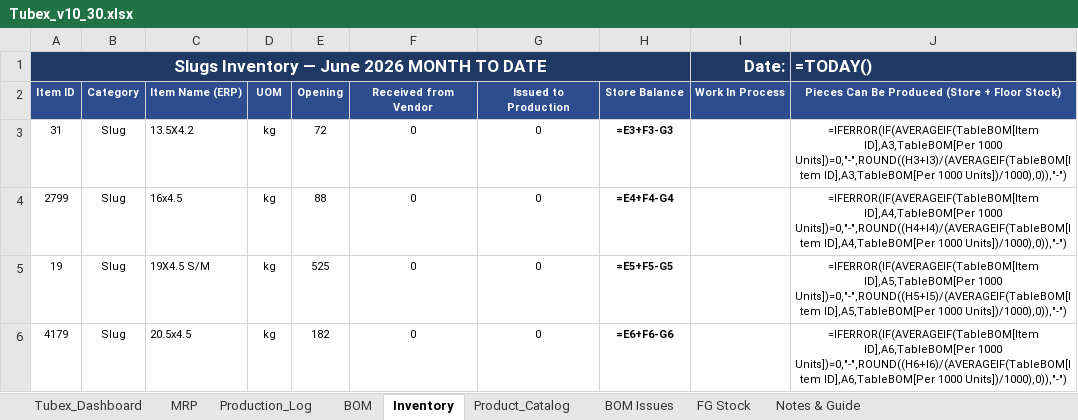
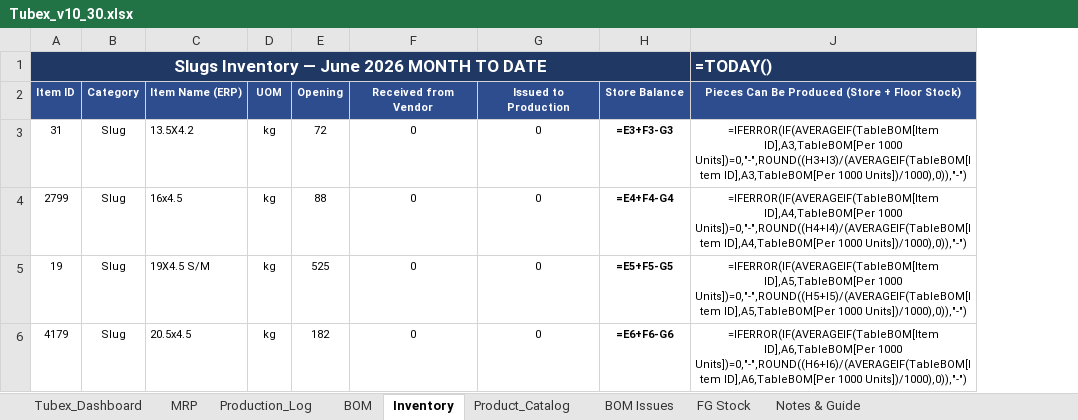
Before and after one commit to ckndr/alpha-containers, an Excel workbook: Tubex_v10_30.xlsx, sheet Inventory, drawn as a sheet; only a part is shown; values as stored, in another font and other column widths than the file's, no borders; formulas without a stored value are shown as written; conditional formats and table styles not drawn; the diff covers the shown part only; the diff names each change by its address in the sheet, - before the commit and + after, or states it on an @@ line.

```diff
--- a/Tubex_v10_30.xlsx (sheet Inventory)
+++ b/Tubex_v10_30.xlsx (sheet Inventory)
@@ column I hidden, rows 1-2: Date: | Work In Process @@
```
Also changed, not shown: 11 edited cells elsewhere in this sheet, sheet MRP, sheet Production_Log, sheet Tubex_Dashboard, hidden cells, 2 other files.
